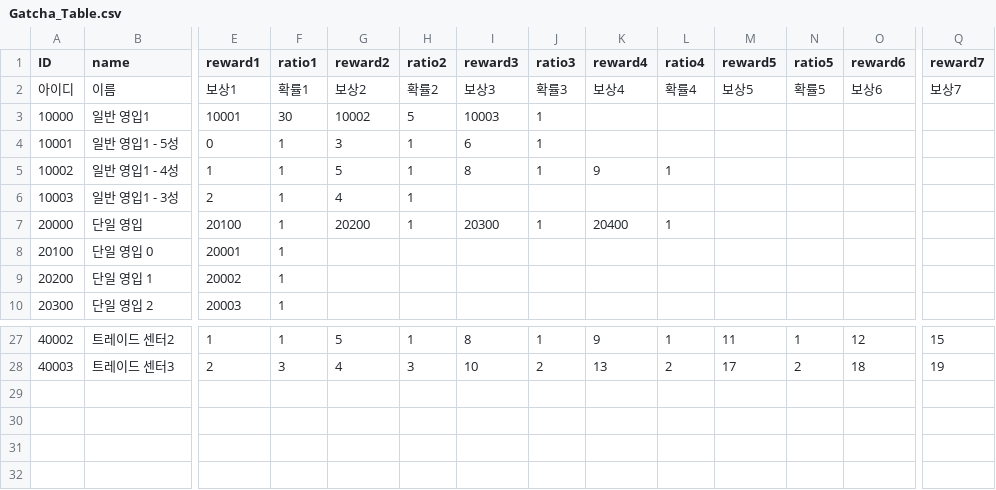
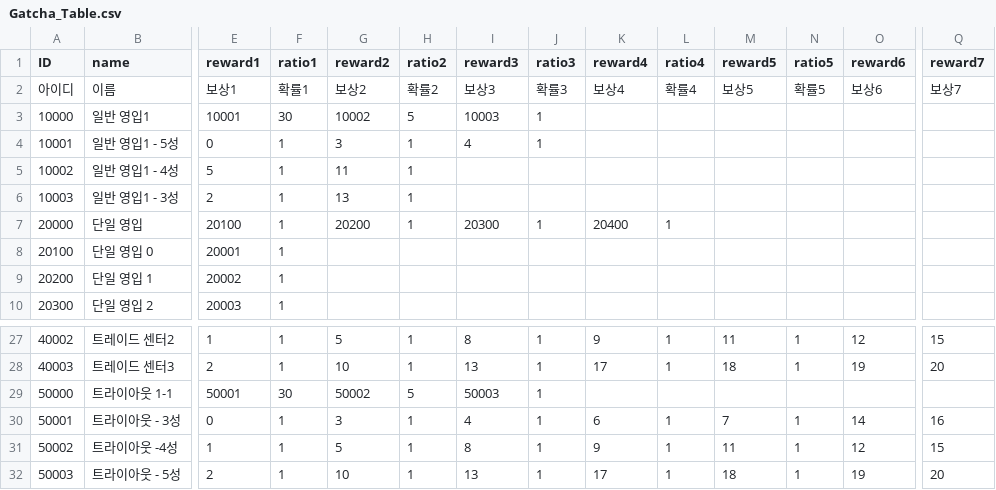
Before and after one commit to rockdo4/Underground_Gamers, a CSV file: Underground_Gamers/Assets/Lobby Scene Assets/Resources/CSV/Gatcha_Table.csv, drawn as a sheet; only a part is shown, gaps mark what is left out; rows hold the shown columns only; the diff covers the shown part only; the diff names each change by its address in the sheet, - before the commit and + after, or states it on an @@ line.

```diff
--- a/Underground_Gamers/Assets/Lobby Scene Assets/Resources/CSV/Gatcha_Table.csv
+++ b/Underground_Gamers/Assets/Lobby Scene Assets/Resources/CSV/Gatcha_Table.csv
-I4 (reward3): 6
+I4 (reward3): 4
-E5 (reward1): 1
+E5 (reward1): 5
-G5 (reward2): 5
+G5 (reward2): 11
-I5 (reward3): 8
+I5 (reward3): (empty)
-J5 (ratio3): 1
+J5 (ratio3): (empty)
-K5 (reward4): 9
+K5 (reward4): (empty)
-L5 (ratio4): 1
+L5 (ratio4): (empty)
-G6 (reward2): 4
+G6 (reward2): 13
-F28 (ratio1): 3
+F28 (ratio1): 1
-G28 (reward2): 4
+G28 (reward2): 10
-H28 (ratio2): 3
+H28 (ratio2): 1
-I28 (reward3): 10
+I28 (reward3): 13
-J28 (ratio3): 2
+J28 (ratio3): 1
-K28 (reward4): 13
+K28 (reward4): 17
-L28 (ratio4): 2
+L28 (ratio4): 1
-M28 (reward5): 17
+M28 (reward5): 18
-N28 (ratio5): 2
+N28 (ratio5): 1
-O28 (reward6): 18
+O28 (reward6): 19
-Q28 (reward7): 19
+Q28 (reward7): 20
+row 29: 50000 | 트라이아웃 1-1 | 50001 | 30 | 50002 | 5 | 50003 | 1
+row 30: 50001 | 트라이아웃 - 3성 | 0 | 1 | 3 | 1 | 4 | 1 | 6 | 1 | 7 | 1 | 14 | 16
+row 31: 50002 | 트라이아웃 -4성 | 1 | 1 | 5 | 1 | 8 | 1 | 9 | 1 | 11 | 1 | 12 | 15
+row 32: 50003 | 트라이아웃 - 5성 | 2 | 1 | 10 | 1 | 13 | 1 | 17 | 1 | 18 | 1 | 19 | 20
```
Also changed, not shown: 26 edited cells elsewhere in this file, 17 other files.
